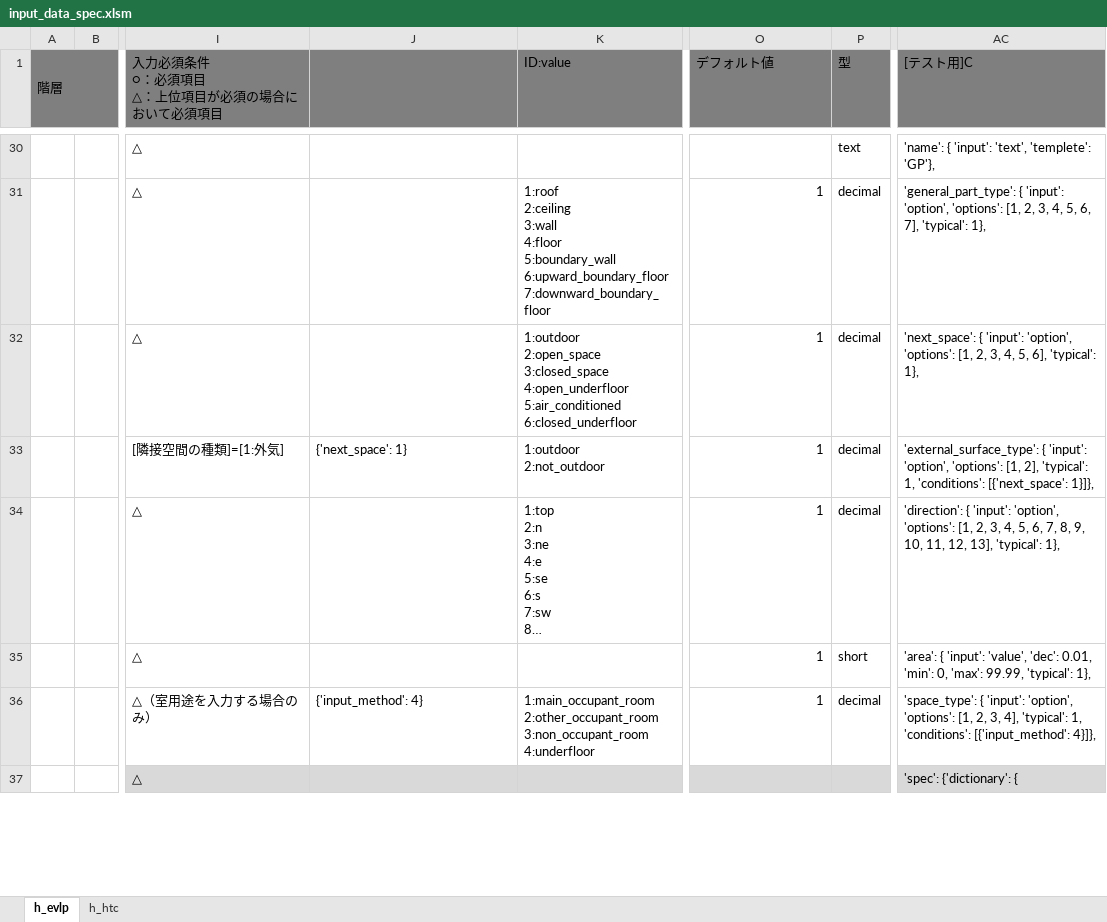
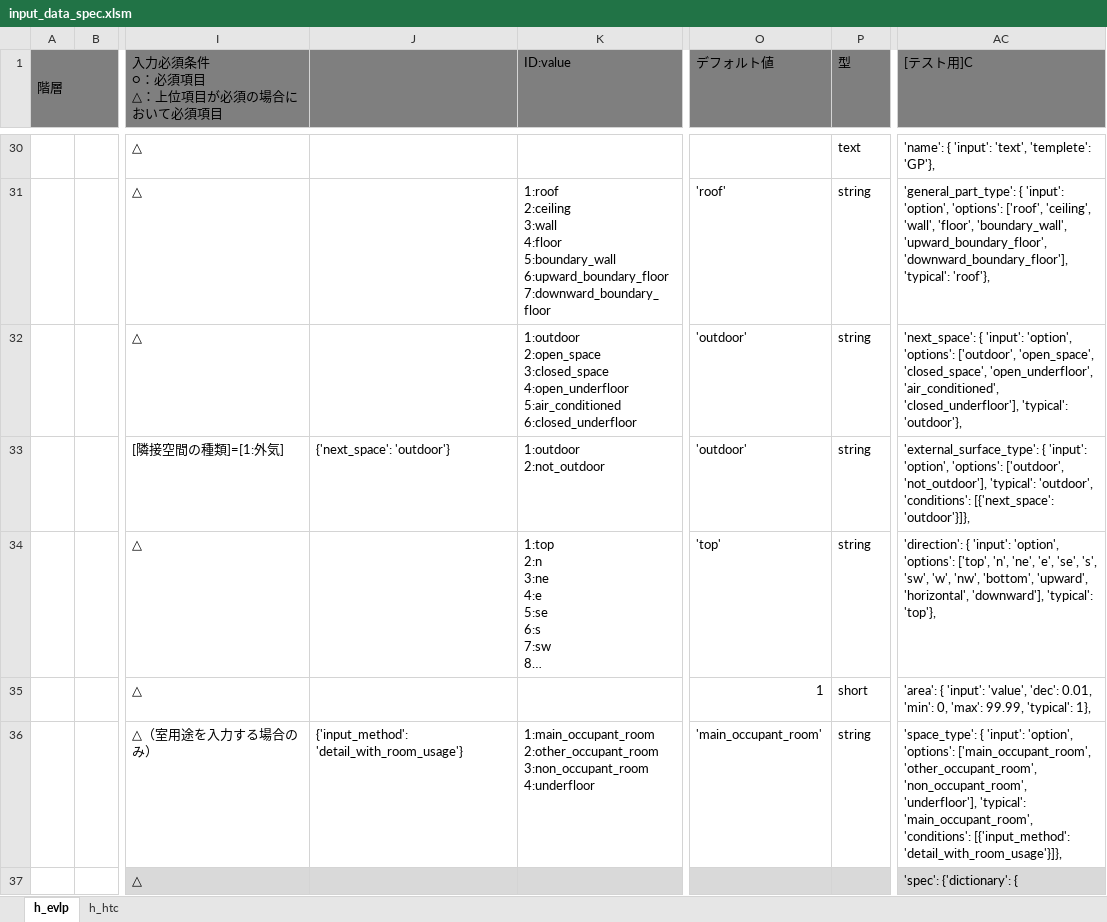
Before and after one commit to BRI-EES-House/heat_load_calc, an Excel workbook: input_data_spec.xlsm, sheet h_evlp, drawn as a sheet; only a part is shown, gaps mark what is left out; long unchanged cells end in …; values as stored, in another font and other column widths than the file's, no borders; the diff covers the shown part only; the diff names each change by its address in the sheet, - before the commit and + after, or states it on an @@ line.

Commit message:
input_data_spec 選択肢をdecimalからstringへ変更

```diff
--- a/input_data_spec.xlsm (sheet h_evlp)
+++ b/input_data_spec.xlsm (sheet h_evlp)
-O31 (デフォルト値): 1
+O31 (デフォルト値): 'roof'
-P31:P34 (型): decimal
+P31:P34 (型): string
-AC31 ([テスト用]C): …'option', 'options': [1, 2, 3, 4, 5, 6, 7], 'typical': 1},
+AC31 ([テスト用]C): …'option', 'options': ['roof', 'ceiling', 'wall', 'floor', 'boundary_wall', 'upward_boundary_floor', 'downward_boundary_floor'], 'typical': 'roof'},
-O32:O33 (デフォルト値): 1
+O32:O33 (デフォルト値): 'outdoor'
-AC32 ([テスト用]C): …'option', 'options': [1, 2, 3, 4, 5, 6], 'typical': 1},
+AC32 ([テスト用]C): …'option', 'options': ['outdoor', 'open_space', 'closed_space', 'open_underfloor', 'air_conditioned', 'closed_underfloor'], 'typical': 'outdoor'},
-J33: {'next_space': 1}
+J33: {'next_space': 'outdoor'}
-AC33 ([テスト用]C): …'option', 'options': [1, 2], 'typical': 1, 'conditions': [{'next_space': 1}]},
+AC33 ([テスト用]C): …'option', 'options': ['outdoor', 'not_outdoor'], 'typical': 'outdoor', 'conditions': [{'next_space': 'outdoor'}]},
-O34 (デフォルト値): 1
+O34 (デフォルト値): 'top'
-AC34 ([テスト用]C): …'option', 'options': [1, 2, 3, 4, 5, 6, 7, 8, 9, 10, 11, 12, 13], 'typical': 1},
+AC34 ([テスト用]C): …'option', 'options': ['top', 'n', 'ne', 'e', 'se', 's', 'sw', 'w', 'nw', 'bottom', 'upward', 'horizontal', 'downward'], 'typical': 'top'},
-J36: {'input_method': 4}
+J36: {'input_method': 'detail_with_room_usage'}
-O36 (デフォルト値): 1
+O36 (デフォルト値): 'main_occupant_room'
-P36 (型): decimal
+P36 (型): string
-AC36 ([テスト用]C): …'option', 'options': [1, 2, 3, 4], 'typical': 1, 'conditions': [{'input_method': 4}]},
+AC36 ([テスト用]C): …'option', 'options': ['main_occupant_room', 'other_occupant_room', 'non_occupant_room', 'underfloor'], 'typical': 'main_occupant_room', 'conditions': [{'input_method': 'detail_with_room_usage'}]},
```
Also changed, not shown: 175 edited cells elsewhere in this sheet, formulas that keep their value.
